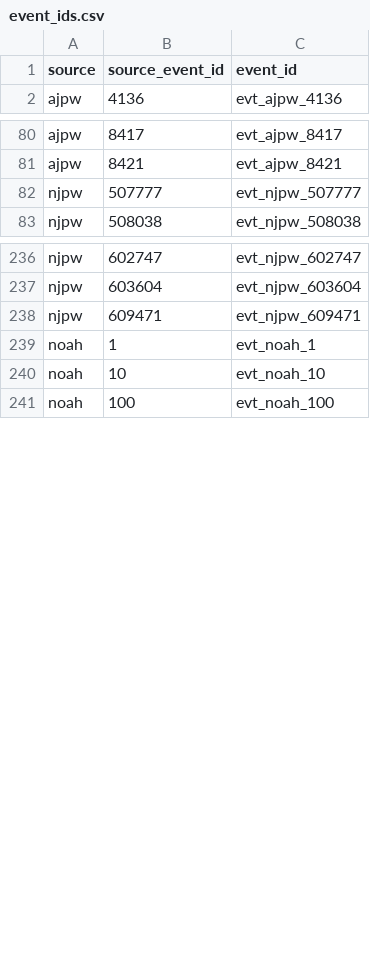
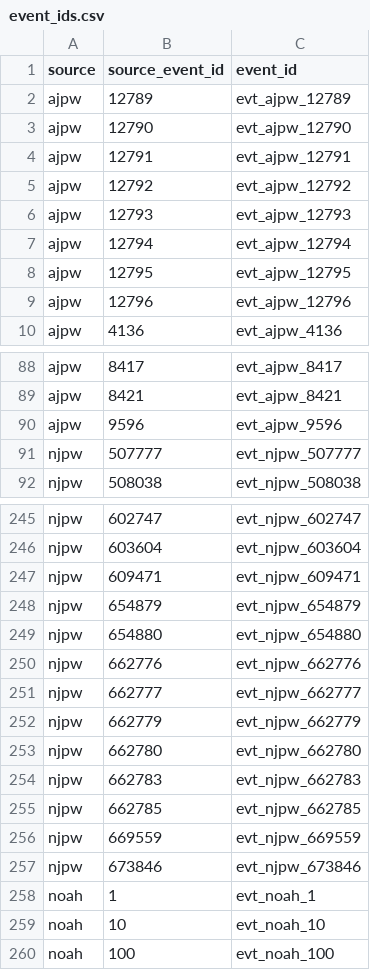
Before and after one commit to yutarowada0402/prowrestling-attendance, a CSV file: data/mappings/event_ids.csv, drawn as a sheet; only a part is shown, gaps mark what is left out; the diff covers the shown part only.

```diff
--- a/data/mappings/event_ids.csv
+++ b/data/mappings/event_ids.csv
@@ -1,2 +1,10 @@
 source,source_event_id,event_id
+ajpw,12789,evt_ajpw_12789
+ajpw,12790,evt_ajpw_12790
+ajpw,12791,evt_ajpw_12791
+ajpw,12792,evt_ajpw_12792
+ajpw,12793,evt_ajpw_12793
+ajpw,12794,evt_ajpw_12794
+ajpw,12795,evt_ajpw_12795
+ajpw,12796,evt_ajpw_12796
 ajpw,4136,evt_ajpw_4136
@@ -81,2 +89,3 @@ ajpw,8417,evt_ajpw_8417
 ajpw,8421,evt_ajpw_8421
+ajpw,9596,evt_ajpw_9596
 njpw,507777,evt_njpw_507777
@@ -238,2 +247,12 @@ njpw,603604,evt_njpw_603604
 njpw,609471,evt_njpw_609471
+njpw,654879,evt_njpw_654879
+njpw,654880,evt_njpw_654880
+njpw,662776,evt_njpw_662776
+njpw,662777,evt_njpw_662777
+njpw,662779,evt_njpw_662779
+njpw,662780,evt_njpw_662780
+njpw,662783,evt_njpw_662783
+njpw,662785,evt_njpw_662785
+njpw,669559,evt_njpw_669559
+njpw,673846,evt_njpw_673846
 noah,1,evt_noah_1
```
Also changed, not shown: 8 added rows elsewhere in this file, exports/attendance_by_venue.csv, exports/attendance_monthly.csv, 25 other files.
